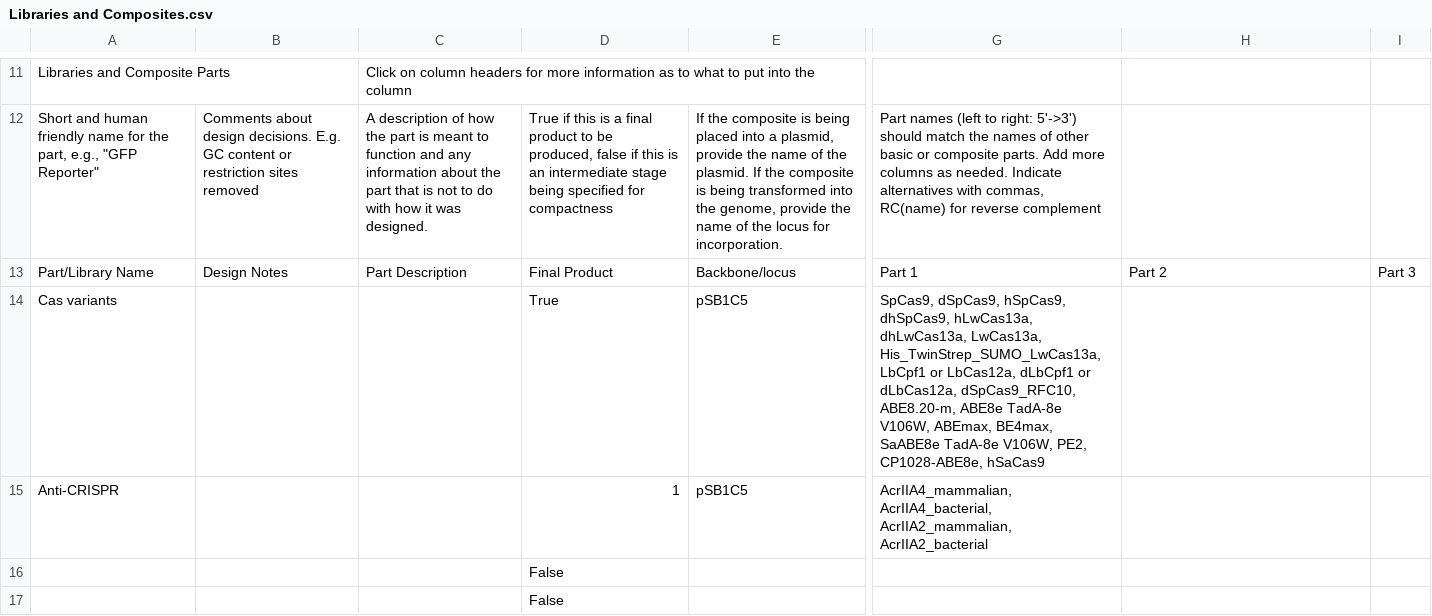
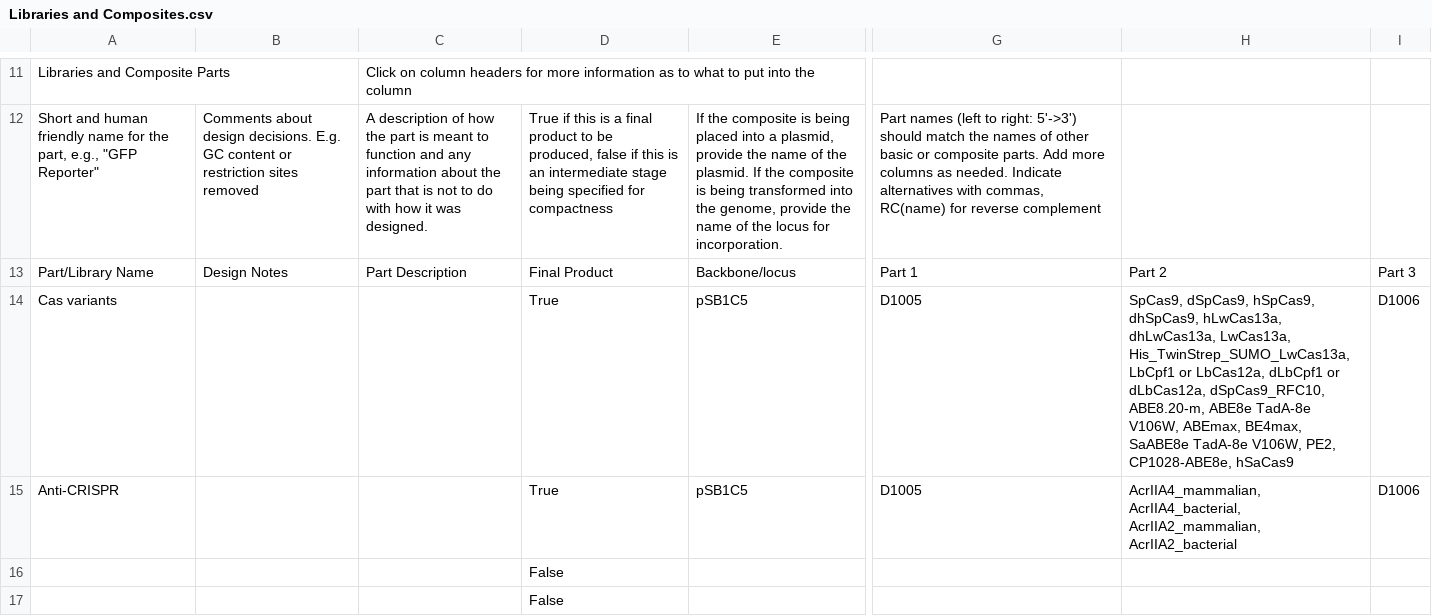
Before and after one commit to iGEM-Engineering/iGEM-distribution, a CSV file: CRISPR-Cas/views/Libraries and Composites.csv, drawn as a sheet; only a part is shown, gaps mark what is left out; the diff names each change by its address in the sheet, - before the commit and + after, or states it on an @@ line.

```diff
--- a/CRISPR-Cas/views/Libraries and Composites.csv
+++ b/CRISPR-Cas/views/Libraries and Composites.csv
-G14: SpCas9, dSpCas9, hSpCas9, dhSpCas9, hLwCas13a, dhLwCas13a, LwCas13a, His_TwinStrep_SUMO_LwCas13a, LbCpf1 or LbCas12a, dLbCpf1 or dLbCas12a, dSpCas9_RFC10, ABE8.20-m, ABE8e TadA-8e V106W, ABEmax, BE4max, SaABE8e TadA-8e V106W, PE2, CP1028-ABE8e, hSaCas9
+G14: D1005
-H14: (empty)
+H14: SpCas9, dSpCas9, hSpCas9, dhSpCas9, hLwCas13a, dhLwCas13a, LwCas13a, His_TwinStrep_SUMO_LwCas13a, LbCpf1 or LbCas12a, dLbCpf1 or dLbCas12a, dSpCas9_RFC10, ABE8.20-m, ABE8e TadA-8e V106W, ABEmax, BE4max, SaABE8e TadA-8e V106W, PE2, CP1028-ABE8e, hSaCas9
-I14:I15: (empty)
+I14:I15: D1006
-D15: 1
+D15: True
-G15: AcrIIA4_mammalian, AcrIIA4_bacterial, AcrIIA2_mammalian, AcrIIA2_bacterial
+G15: D1005
-H15: (empty)
+H15: AcrIIA4_mammalian, AcrIIA4_bacterial, AcrIIA2_mammalian, AcrIIA2_bacterial
```
Also changed, not shown: CRISPR-Cas/views/Parts and Devices.csv, 1 other file.
